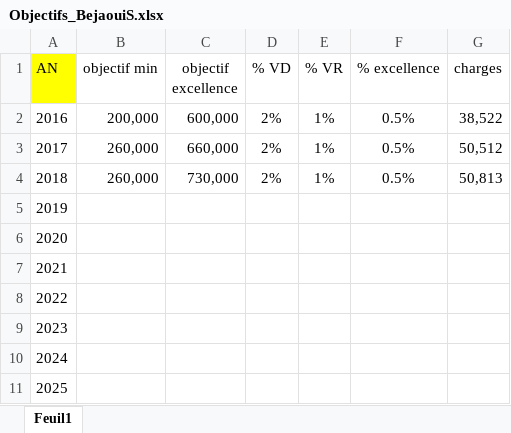
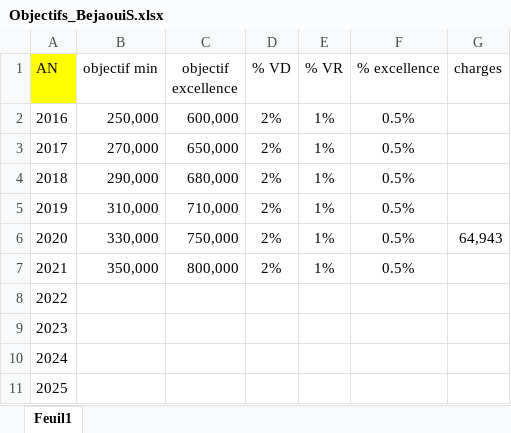
Before and after one commit to abenjemi/Commissions-Calculation, an Excel workbook: Objectifs_BejaouiS.xlsx, sheet Feuil1, drawn as a sheet; values as stored, in another font and other column widths than the file's, no borders; the diff names each change by its address in the sheet, - before the commit and + after, or states it on an @@ line.

```diff
--- a/Objectifs_BejaouiS.xlsx (sheet Feuil1)
+++ b/Objectifs_BejaouiS.xlsx (sheet Feuil1)
-B2 (objectif min): 200,000
+B2 (objectif min): 250,000
-G2 (charges): 38,522
+G2 (charges): (empty)
-B3 (objectif min): 260,000
+B3 (objectif min): 270,000
-C3 (objectif excellence): 660,000
+C3 (objectif excellence): 650,000
-G3 (charges): 50,512
+G3 (charges): (empty)
-B4 (objectif min): 260,000
+B4 (objectif min): 290,000
-C4 (objectif excellence): 730,000
+C4 (objectif excellence): 680,000
-G4 (charges): 50,813
+G4 (charges): (empty)
-B5 (objectif min): (empty)
+B5 (objectif min): 310,000
-C5 (objectif excellence): (empty)
+C5 (objectif excellence): 710,000
-D5:D7 (% VD): (empty)
+D5:D7 (% VD): 2%
-E5:E7 (% VR): (empty)
+E5:E7 (% VR): 1%
-F5:F7 (% excellence): (empty)
+F5:F7 (% excellence): 0.5%
-B6 (objectif min): (empty)
+B6 (objectif min): 330,000
-C6 (objectif excellence): (empty)
+C6 (objectif excellence): 750,000
-G6 (charges): (empty)
+G6 (charges): 64,943
-B7 (objectif min): (empty)
+B7 (objectif min): 350,000
-C7 (objectif excellence): (empty)
+C7 (objectif excellence): 800,000
```
Also changed, not shown: Commissions_BejaouiS_SaidiA_details.xlsx, Commissions_BejaouiS_periode_saisie.xlsx, 13 other files.
